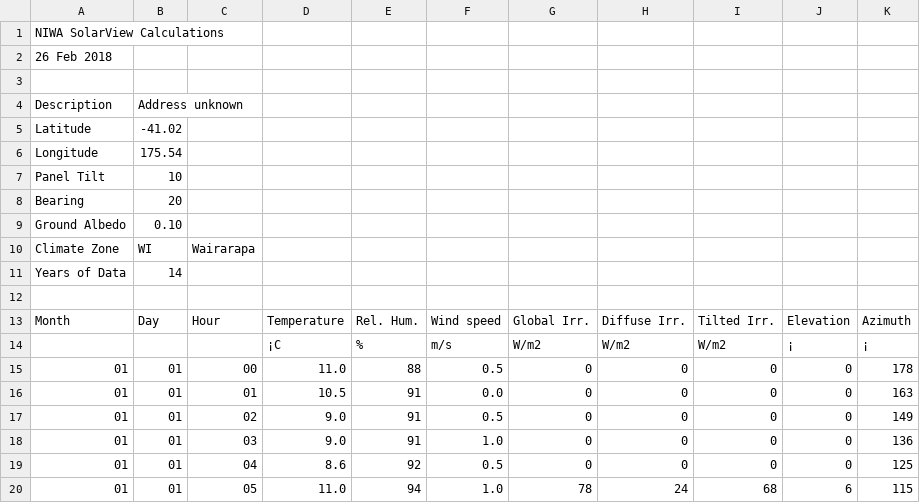
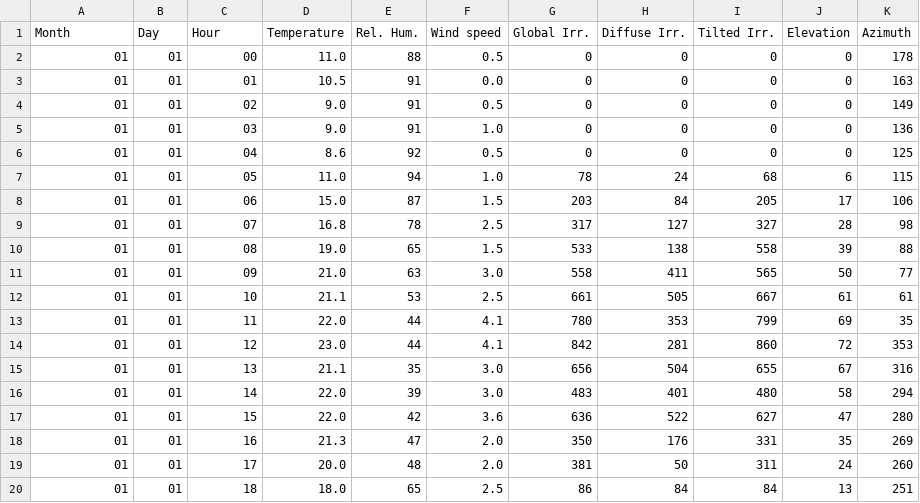
Before and after one commit to Rincey/SolarView, a CSV file: tilt10-north20.csv, drawn as a sheet; only a part is shown; the shorter side is filled out with more unchanged rows; the diff names each change by its address in the sheet, - before the commit and + after, or states it on an @@ line.

```diff
--- a/tilt10-north20.csv
+++ b/tilt10-north20.csv
-row 1: NIWA SolarView Calculations
-row 2: 26 Feb 2018
-row 3: (empty)
-row 4: Description | Address unknown
-row 5: Latitude | -41.02
-row 6: Longitude | 175.54
-row 7: Panel Tilt | 10
-row 8: Bearing | 20
-row 9: Ground Albedo | 0.10
-row 10: Climate Zone | WI | Wairarapa
-row 11: Years of Data | 14
-row 12: (empty)
-row 14:  |  |  | ¡C | % | m/s | W/m2 | W/m2 | W/m2 | ¡ | ¡
```
Also changed, not shown: tilt10-north10.csv, tilt10-north30.csv, 50 other files.
